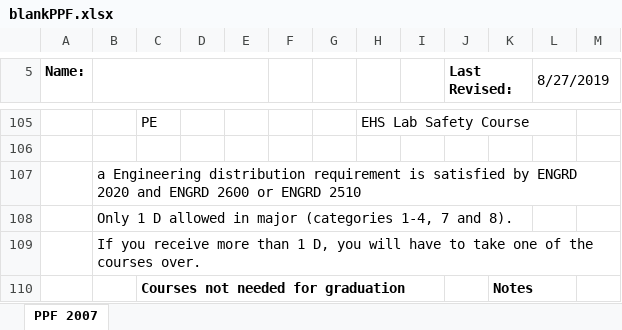
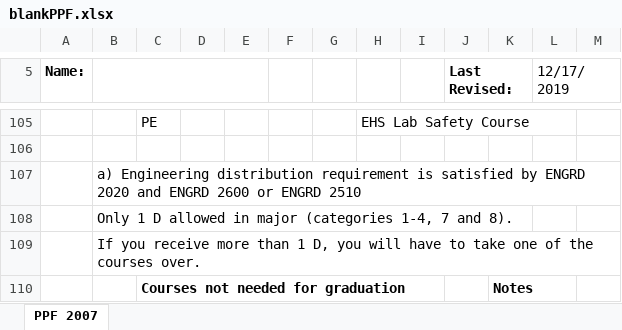
Before and after one commit to jmp448/ppfproj, an Excel workbook: blankPPF.xlsx, sheet PPF 2007, drawn as a sheet; only a part is shown, gaps mark what is left out; values as stored, in another font and other column widths than the file's, no borders; the diff names each change by its address in the sheet, - before the commit and + after, or states it on an @@ line.

```diff
--- a/blankPPF.xlsx (sheet PPF 2007)
+++ b/blankPPF.xlsx (sheet PPF 2007)
-L5: 8/27/2019
+L5: 12/17/2019
-B107: a Engineering distribution…
+B107: a) Engineering distribution…
```
Also changed, not shown: support_files/advanced_bio.xlsx, 13 other files.
